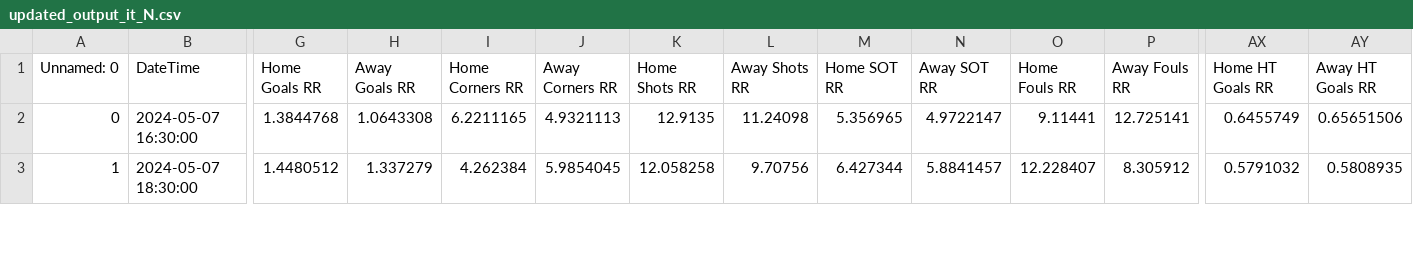
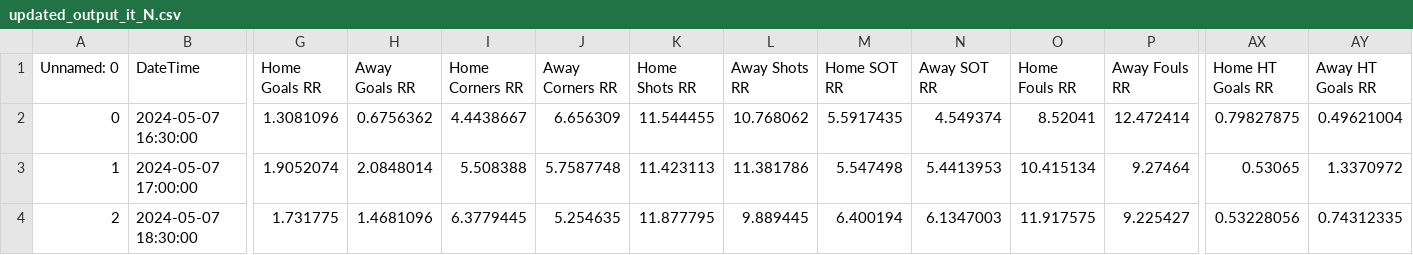
Before and after one commit to alejandro-rda/alejandro-rda.github.io, a CSV file: corners-fbdashboard/browser/assets/updated_output_it_N.csv, drawn as a sheet; only a part is shown, gaps mark what is left out; addresses are those after the commit; rows hold the shown columns only; the diff covers the shown part only; the diff names each change by its address in the sheet, - before the commit and + after, or states it on an @@ line.

Commit message:
Auto Desplegar proyecto Angular en /corners-fbdashboard

```diff
--- a/corners-fbdashboard/browser/assets/updated_output_it_N.csv
+++ b/corners-fbdashboard/browser/assets/updated_output_it_N.csv
-G2 (Home Goals RR): 1.3844768
+G2 (Home Goals RR): 1.3081096
-H2 (Away Goals RR): 1.0643308
+H2 (Away Goals RR): 0.6756362
-I2 (Home Corners RR): 6.2211165
+I2 (Home Corners RR): 4.4438667
-J2 (Away Corners RR): 4.9321113
+J2 (Away Corners RR): 6.656309
-K2 (Home Shots RR): 12.9135
+K2 (Home Shots RR): 11.544455
-L2 (Away Shots RR): 11.24098
+L2 (Away Shots RR): 10.768062
-M2 (Home SOT RR): 5.356965
+M2 (Home SOT RR): 5.5917435
-N2 (Away SOT RR): 4.9722147
+N2 (Away SOT RR): 4.549374
-O2 (Home Fouls RR): 9.11441
+O2 (Home Fouls RR): 8.52041
-P2 (Away Fouls RR): 12.725141
+P2 (Away Fouls RR): 12.472414
-AX2 (Home HT Goals RR): 0.6455749
+AX2 (Home HT Goals RR): 0.79827875
-AY2 (Away HT Goals RR): 0.65651506
+AY2 (Away HT Goals RR): 0.49621004
+row 3: 1 | 2024-05-07 17:00:00 | 1.9052074 | 2.0848014 | 5.508388 | 5.7587748 | 11.423113 | 11.381786 | 5.547498 | 5.4413953 | 10.415134 | 9.27464 | 0.53065 | 1.3370972
-A4 (Unnamed: 0): 1
+A4 (Unnamed: 0): 2
-G4 (Home Goals RR): 1.4480512
+G4 (Home Goals RR): 1.731775
-H4 (Away Goals RR): 1.337279
+H4 (Away Goals RR): 1.4681096
-I4 (Home Corners RR): 4.262384
+I4 (Home Corners RR): 6.3779445
-J4 (Away Corners RR): 5.9854045
+J4 (Away Corners RR): 5.254635
-K4 (Home Shots RR): 12.058258
+K4 (Home Shots RR): 11.877795
-L4 (Away Shots RR): 9.70756
+L4 (Away Shots RR): 9.889445
-M4 (Home SOT RR): 6.427344
+M4 (Home SOT RR): 6.400194
-N4 (Away SOT RR): 5.8841457
+N4 (Away SOT RR): 6.1347003
-O4 (Home Fouls RR): 12.228407
+O4 (Home Fouls RR): 11.917575
-P4 (Away Fouls RR): 8.305912
+P4 (Away Fouls RR): 9.225427
-AX4 (Home HT Goals RR): 0.5791032
+AX4 (Home HT Goals RR): 0.53228056
-AY4 (Away HT Goals RR): 0.5808935
+AY4 (Away HT Goals RR): 0.74312335
```
Also changed, not shown: 26 edited cells elsewhere in this file.
